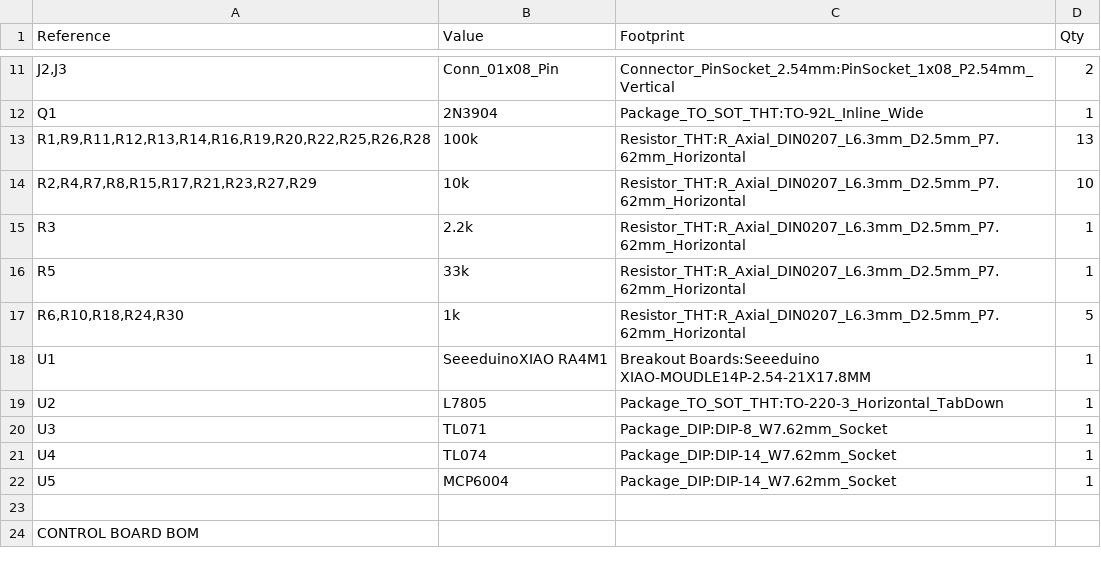
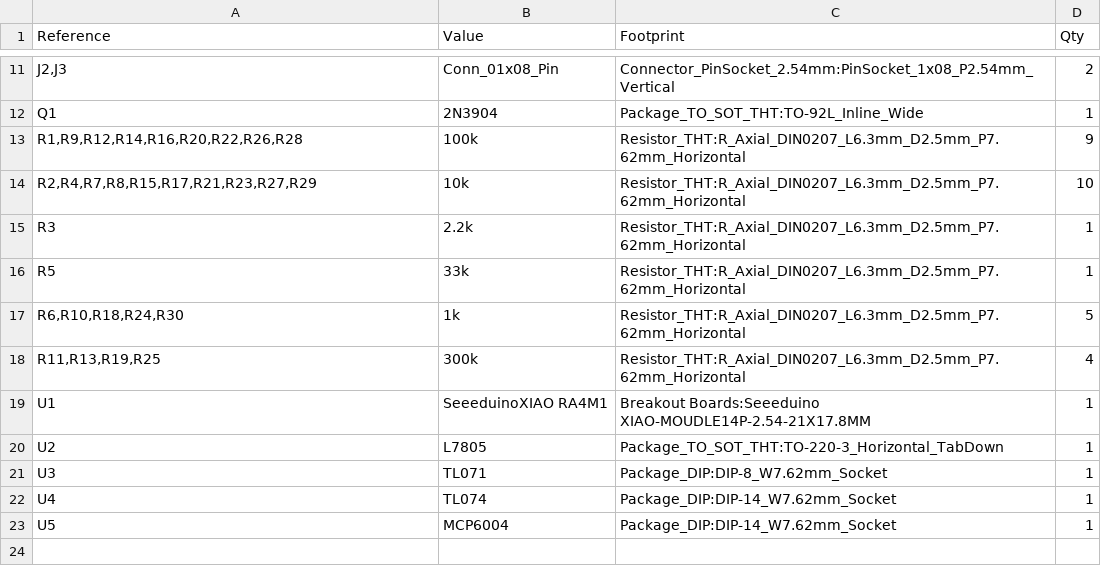
Before and after one commit to GlobalSequence/bing-bong, a CSV file: hardware/bing-bong-bom.csv, drawn as a sheet; only a part is shown, gaps mark what is left out; the shorter side is filled out with more unchanged rows; the diff names each change by its address in the sheet, - before the commit and + after, or states it on an @@ line.

```diff
--- a/hardware/bing-bong-bom.csv
+++ b/hardware/bing-bong-bom.csv
-A13 (Reference): R1,R9,R11,R12,R13,R14,R16,R19,R20,R22,R25,R26,R28
+A13 (Reference): R1,R9,R12,R14,R16,R20,R22,R26,R28
-D13 (Qty): 13
+D13 (Qty): 9
+row 18: R11,R13,R19,R25 | 300k | Resistor_THT:R_Axial_DIN0207_L6.3mm_D2.5mm_P7.62mm_Horizontal | 4
```
Also changed, not shown: hardware/bing-bong-pcb-audio/bing-bong-pcb-audio.csv, 22 other files.
